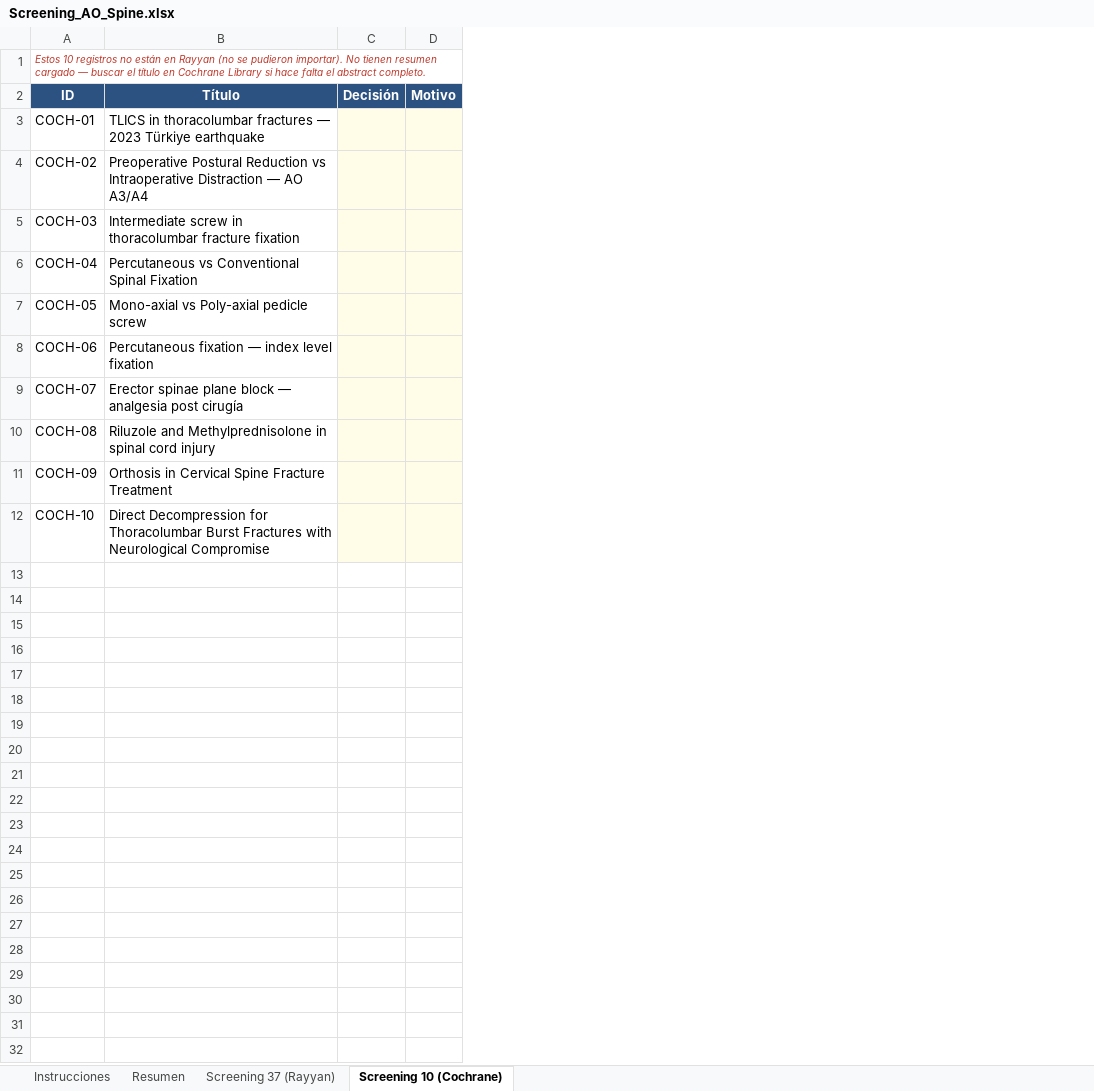
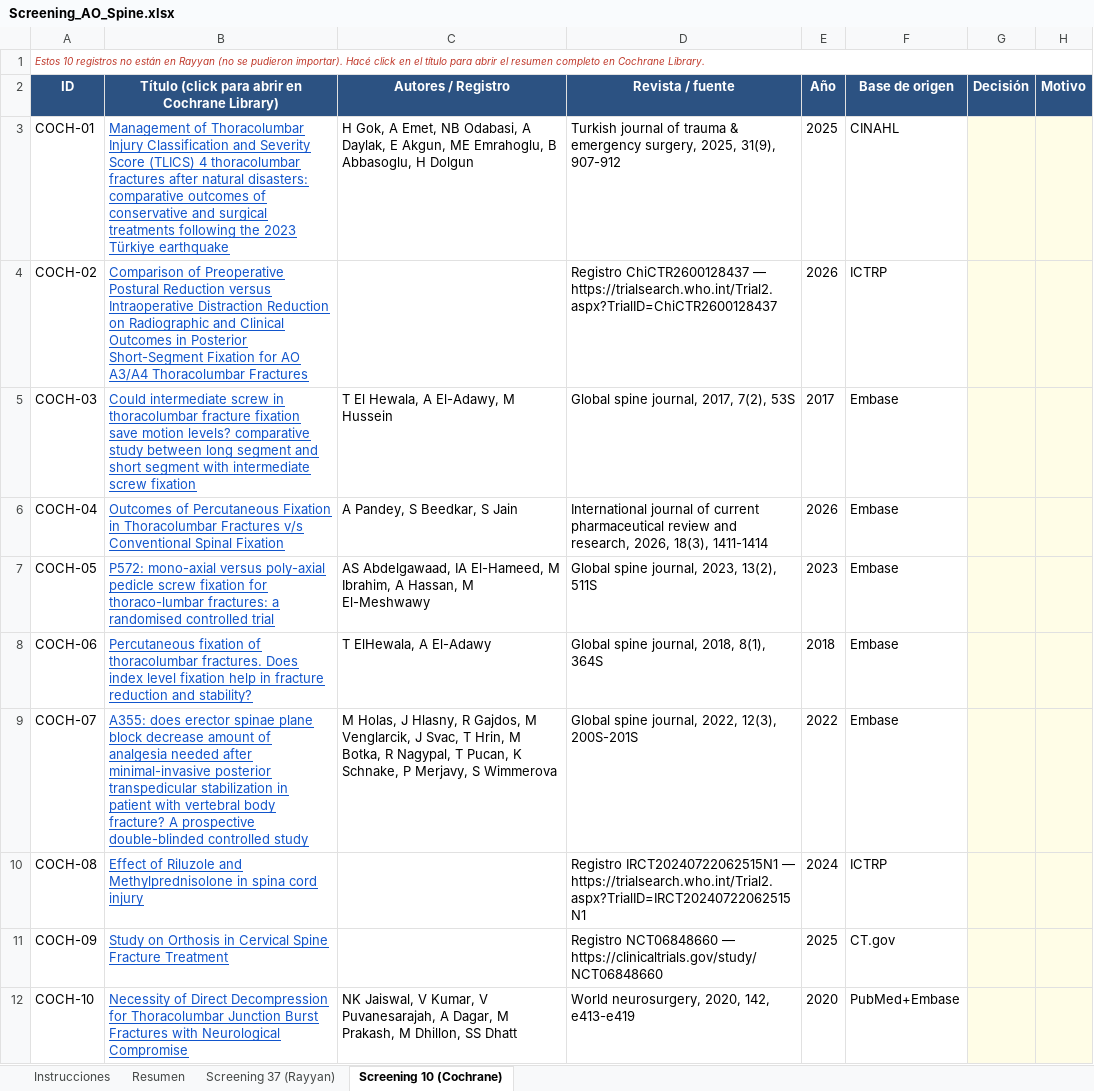
Before and after one commit to MCP-99/AO-SPINE, an Excel workbook: screening/Screening_AO_Spine.xlsx, sheet Screening 10 (Cochrane), drawn as a sheet; values as stored, in another font and other column widths than the file's, no borders; removed rows and columns are numbered as before the commit, all else as after; the diff names each change by its address in the sheet, - before the commit and + after, or states it on an @@ line.

```diff
--- a/screening/Screening_AO_Spine.xlsx (sheet Screening 10 (Cochrane))
+++ b/screening/Screening_AO_Spine.xlsx (sheet Screening 10 (Cochrane))
-column B (Título), rows 3-12: TLICS in thoracolumbar fractures — 2023 Türkiye earthquake | Preoperative Postural Reduction vs Intraoperative Distraction — AO A3/A4 | Intermediate screw in thoracolumbar fracture fixation | Percutaneous vs Conventional Spinal Fixation | Mono-axial vs Poly-axial pedicle screw | Percutaneous fixation — index level fixation | Erector spinae plane block — analgesia post cirugía | Riluzole and Methylprednisolone in spinal cord injury | Orthosis in Cervical Spine Fracture Treatment | Direct Decompression for Thoracolumbar Burst Fractures with Neurological Compromise
+column B, rows 2-12: Título (click para abrir en Cochrane Library) | Management of Thoracolumbar Injury Classification and Severity Score (TLICS) 4 thoracolumbar fractures after natural disasters: comparative outcomes of conservative and surgical treatments following the 2023 Türkiye earthquake | Comparison of Preoperative Postural Reduction versus Intraoperative Distraction Reduction on Radiographic and Clinical Outcomes in Posterior Short-Segment Fixation for AO A3/A4 Thoracolumbar Fractures | Could intermediate screw in thoracolumbar fracture fixation save motion levels? comparative study between long segment and short segment with intermediate screw fixation | Outcomes of Percutaneous Fixation in Thoracolumbar Fractures v/s Conventional Spinal Fixation | P572: mono-axial versus poly-axial pedicle screw fixation for thoraco-lumbar fractures: a randomised controlled trial | Percutaneous fixation of thoracolumbar fractures. Does index level fixation help in fracture reduction and stability? | A355: does erector spinae plane block decrease amount of analgesia needed after minimal-invasive posterior transpedicular stabilization in patient with vertebral body fracture? A prospective double-blinded controlled study | Effect of Riluzole and Methylprednisolone in spina cord injury | Study on Orthosis in Cervical Spine Fracture Treatment | Necessity of Direct Decompression for Thoracolumbar Junction Burst Fractures with Neurological Compromise
+column C (Autores / Registro), rows 3-12: H Gok, A Emet, NB Odabasi, A Daylak, E Akgun, ME Emrahoglu, B Abbasoglu, H Dolgun |  | T El Hewala, A El-Adawy, M Hussein | A Pandey, S Beedkar, S Jain | AS Abdelgawaad, IA El-Hameed, M Ibrahim, A Hassan, M El-Meshwawy | T ElHewala, A El-Adawy | M Holas, J Hlasny, R Gajdos, M Venglarcik, J Svac, T Hrin, M Botka, R Nagypal, T Pucan, K Schnake, P Merjavy, S Wimmerova |  |  | NK Jaiswal, V Kumar, V Puvanesarajah, A Dagar, M Prakash, M Dhillon, SS Dhatt
+column D (Revista / fuente), rows 3-12: Turkish journal of trauma & emergency surgery, 2025, 31(9), 907-912 | Registro ChiCTR2600128437 — https://trialsearch.who.int/Trial2.aspx?TrialID=ChiCTR2600128437 | Global spine journal, 2017, 7(2), 53S | International journal of current pharmaceutical review and research, 2026, 18(3), 1411-1414 | Global spine journal, 2023, 13(2), 511S | Global spine journal, 2018, 8(1), 364S | Global spine journal, 2022, 12(3), 200S-201S | Registro IRCT20240722062515N1 — https://trialsearch.who.int/Trial2.aspx?TrialID=IRCT20240722062515N1 | Registro NCT06848660 — https://clinicaltrials.gov/study/NCT06848660 | World neurosurgery, 2020, 142, e413-e419
+column E (Año), rows 3-12: 2025 | 2026 | 2017 | 2026 | 2023 | 2018 | 2022 | 2024 | 2025 | 2020
+column F (Base de origen), rows 3-12: CINAHL | ICTRP | Embase | Embase | Embase | Embase | Embase | ICTRP | CT.gov | PubMed+Embase
-A1 (ID): …pudieron importar). No tienen resumen cargado — buscar el título en Cochrane Library si hace falta el abstract completo.
+A1 (ID): …pudieron importar). Hacé click en el título para abrir el resumen completo en Cochrane Library.
```
Also changed, not shown: sheet Resumen, sheet Instrucciones, 1 other file.
